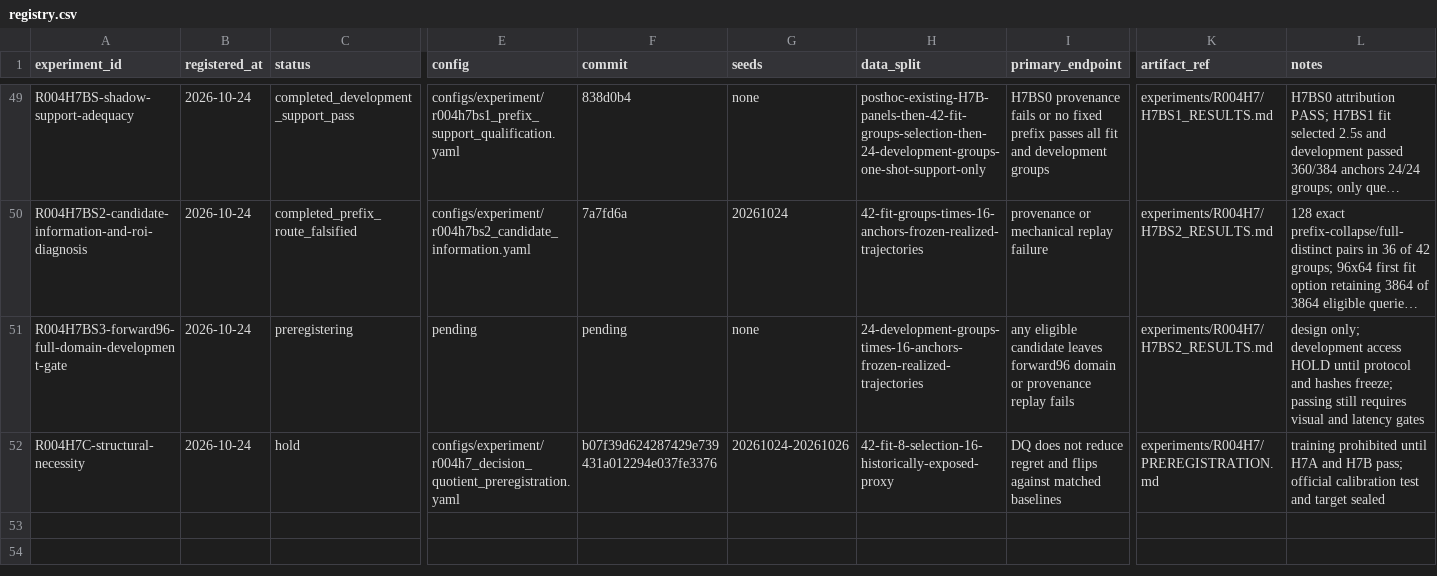
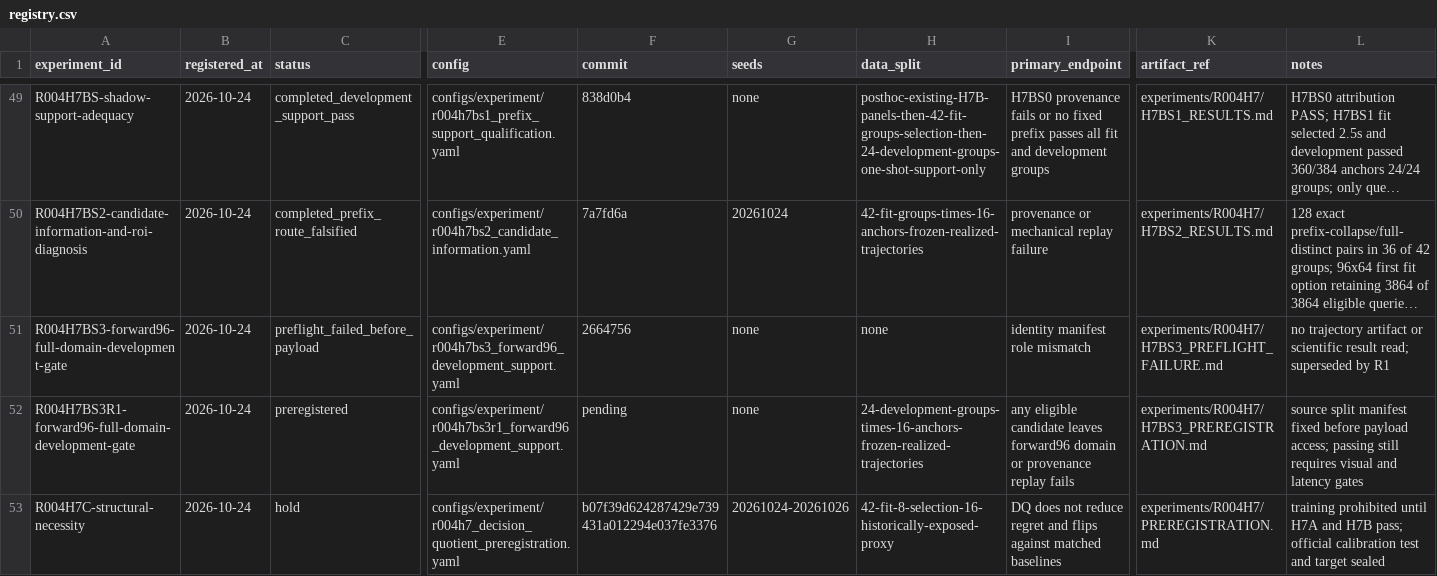
Before and after one commit to KUN-11-77/AORTA-Drive, a CSV file: experiments/registry.csv, drawn as a sheet; only a part is shown, gaps mark what is left out; long unchanged cells end in …; rows hold the shown columns only; the diff names each change by its address in the sheet, - before the commit and + after, or states it on an @@ line.

Commit message:
Repair H7BS3 development identity preflight

```diff
--- a/experiments/registry.csv
+++ b/experiments/registry.csv
-C51 (status): preregistering
+C51 (status): preflight_failed_before_payload
-E51 (config): pending
+E51 (config): configs/experiment/r004h7bs3_forward96_development_support.yaml
-F51 (commit): pending
+F51 (commit): 2664756
-H51 (data_split): 24-development-groups-times-16-anchors-frozen-realized-trajectories
+H51 (data_split): none
-I51 (primary_endpoint): any eligible candidate leaves forward96 domain or provenance replay fails
+I51 (primary_endpoint): identity manifest role mismatch
-K51 (artifact_ref): experiments/R004H7/H7BS2_RESULTS.md
+K51 (artifact_ref): experiments/R004H7/H7BS3_PREFLIGHT_FAILURE.md
-L51 (notes): design only; development access HOLD until protocol and hashes freeze; passing still requires visual and latency gates
+L51 (notes): no trajectory artifact or scientific result read; superseded by R1
+row 52: R004H7BS3R1-forward96-full-domain-development-gate | 2026-10-24 | preregistered | configs/experiment/r004h7bs3r1_forward96_development_support.yaml | pending | none | 24-development-groups-times-16-anchors-frozen-realized-trajectories | any eligible candidate leaves forward96 domain or provenance replay fails | experiments/R004H7/H7BS3_PREREGISTRATION.md | source split manifest fixed before payload access; passing still requires visual and latency gates
```
Also changed, not shown: 7 other files.
